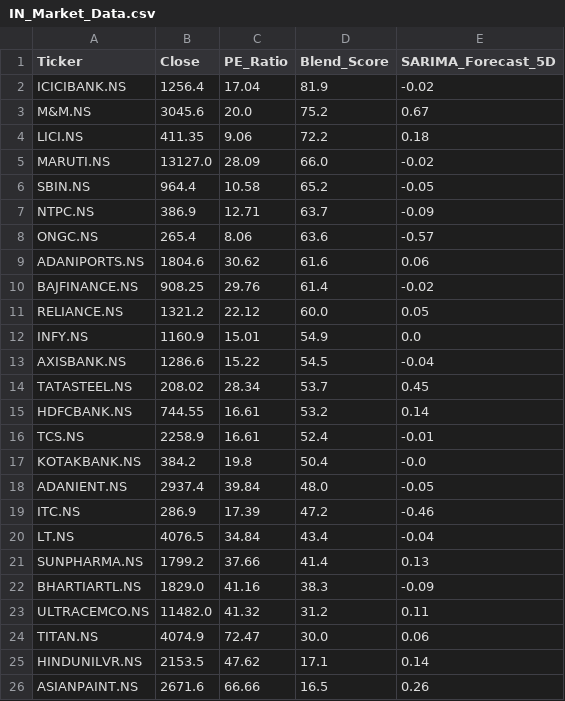
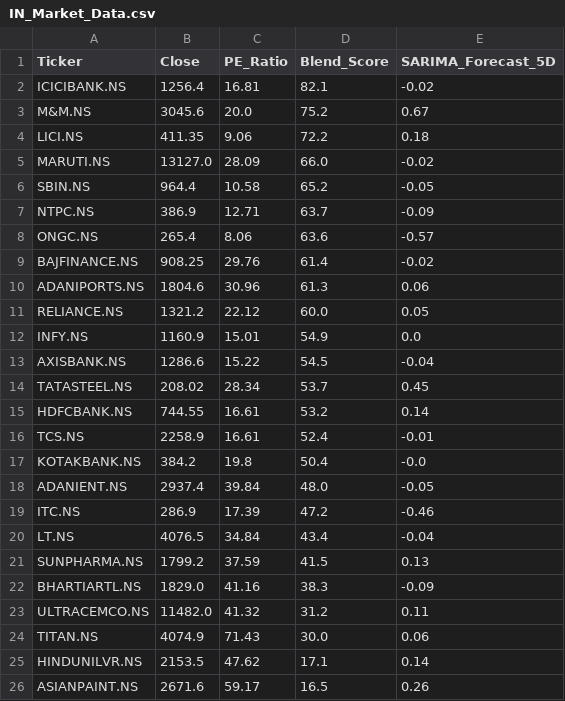
Before and after one commit to Chakarav/AI-Stock-Ranker, a CSV file: IN_Market_Data.csv, drawn as a sheet.

```diff
--- a/IN_Market_Data.csv
+++ b/IN_Market_Data.csv
@@ -1,3 +1,3 @@
 Ticker,Close,PE_Ratio,Blend_Score,SARIMA_Forecast_5D
-ICICIBANK.NS,1256.4,17.04,81.9,-0.02
+ICICIBANK.NS,1256.4,16.81,82.1,-0.02
 M&M.NS,3045.6,20.0,75.2,0.67
@@ -8,4 +8,4 @@ NTPC.NS,386.9,12.71,63.7,-0.09
 ONGC.NS,265.4,8.06,63.6,-0.57
-ADANIPORTS.NS,1804.6,30.62,61.6,0.06
 BAJFINANCE.NS,908.25,29.76,61.4,-0.02
+ADANIPORTS.NS,1804.6,30.96,61.3,0.06
 RELIANCE.NS,1321.2,22.12,60.0,0.05
@@ -20,7 +20,7 @@ ITC.NS,286.9,17.39,47.2,-0.46
 LT.NS,4076.5,34.84,43.4,-0.04
-SUNPHARMA.NS,1799.2,37.66,41.4,0.13
+SUNPHARMA.NS,1799.2,37.59,41.5,0.13
 BHARTIARTL.NS,1829.0,41.16,38.3,-0.09
 ULTRACEMCO.NS,11482.0,41.32,31.2,0.11
-TITAN.NS,4074.9,72.47,30.0,0.06
+TITAN.NS,4074.9,71.43,30.0,0.06
 HINDUNILVR.NS,2153.5,47.62,17.1,0.14
-ASIANPAINT.NS,2671.6,66.66,16.5,0.26
+ASIANPAINT.NS,2671.6,59.17,16.5,0.26
```
Also changed, not shown: US_Market_Data.csv.
